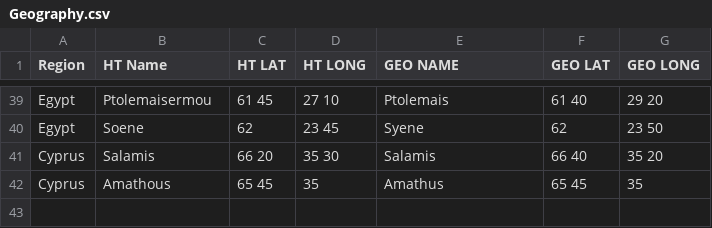
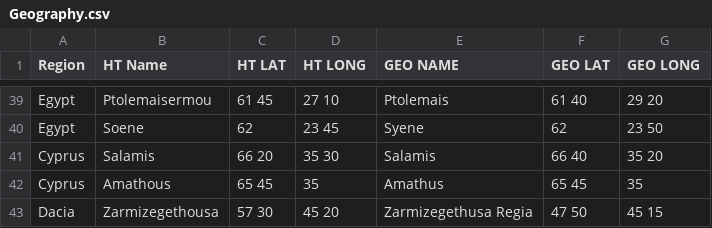
Before and after one commit to wrightgoalie/NotableCities, a CSV file: Geography.csv, drawn as a sheet; only a part is shown, gaps mark what is left out; the diff names each change by its address in the sheet, - before the commit and + after, or states it on an @@ line.

Commit message:
Update Geography.csv

```diff
--- a/Geography.csv
+++ b/Geography.csv
+row 43: Dacia | Zarmizegethousa | 57 30 | 45 20 | Zarmizegethusa Regia | 47 50 | 45 15
```
